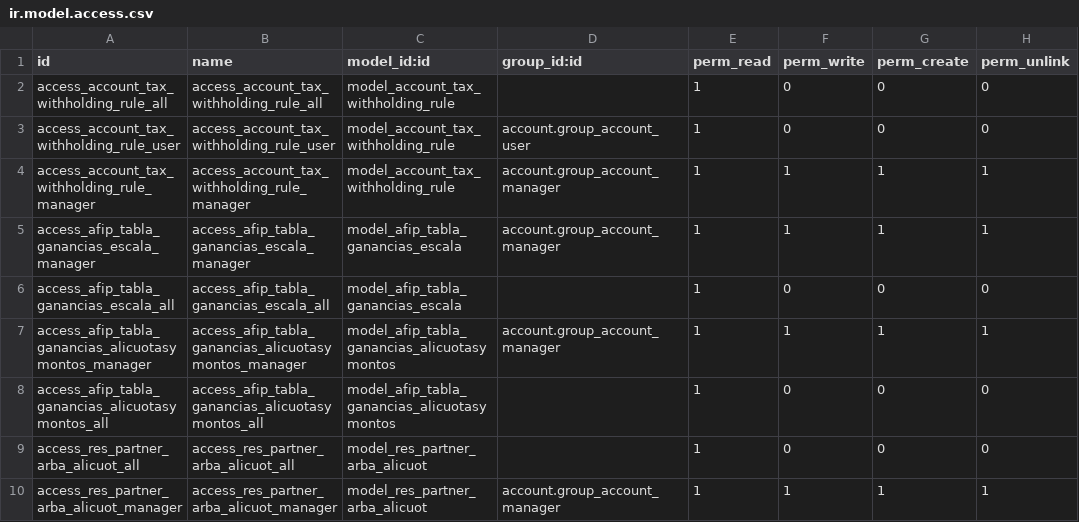
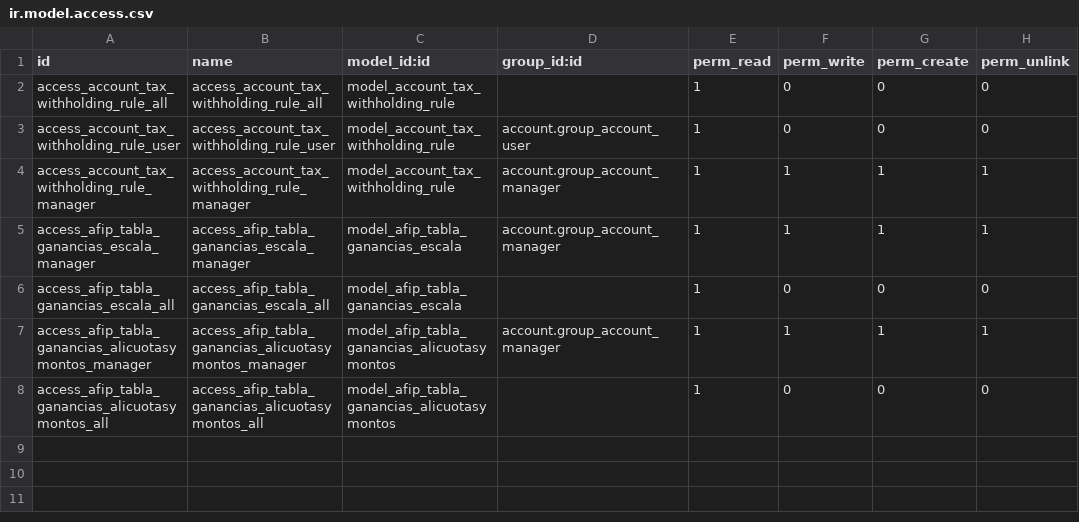
Before and after one commit to codize-app/odoo-argentina, a CSV file: l10n_ar_withholding/security/ir.model.access.csv, drawn as a sheet; the diff names each change by its address in the sheet, - before the commit and + after, or states it on an @@ line.

Commit message:
fix: security errors - TODO: create ARBA security [testing]

```diff
--- a/l10n_ar_withholding/security/ir.model.access.csv
+++ b/l10n_ar_withholding/security/ir.model.access.csv
-row 9: access_res_partner_arba_alicuot_all | access_res_partner_arba_alicuot_all | model_res_partner_arba_alicuot |  | 1 | 0 | 0 | 0
-row 10: access_res_partner_arba_alicuot_manager | access_res_partner_arba_alicuot_manager | model_res_partner_arba_alicuot | account.group_account_manager | 1 | 1 | 1 | 1
```
Also changed, not shown: 3 other files.
